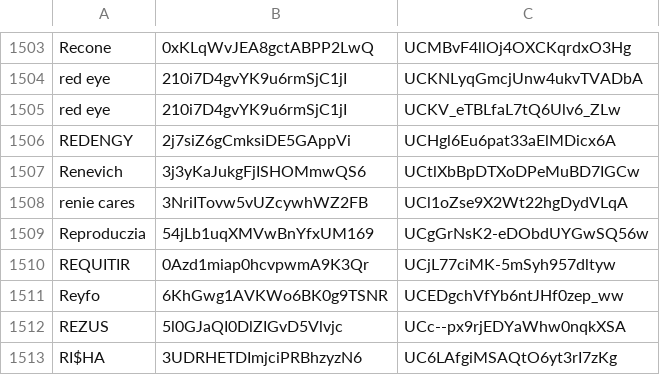
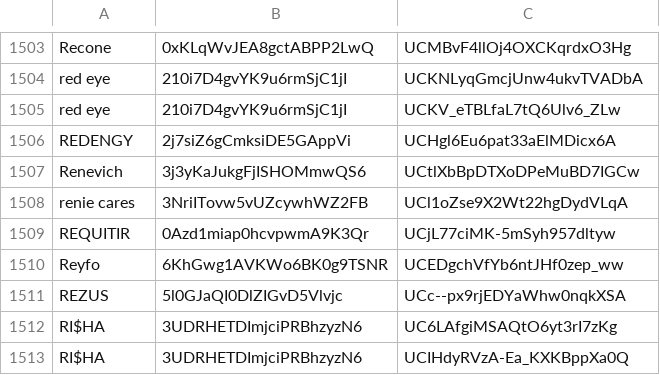
Before and after one commit to undead404/ukraiinska-nova, a CSV file: artist-ids.csv, drawn as a sheet; only a part is shown, gaps mark what is left out; the shorter side is filled out with more unchanged rows; the diff names each change by its address in the sheet, - before the commit and + after, or states it on an @@ line.

Commit message:
remove Reproduczija

```diff
--- a/artist-ids.csv
+++ b/artist-ids.csv
-row 1509: Reproduczia | 54jLb1uqXMVwBnYfxUM169 | UCgGrNsK2-eDObdUYGwSQ56w
```
